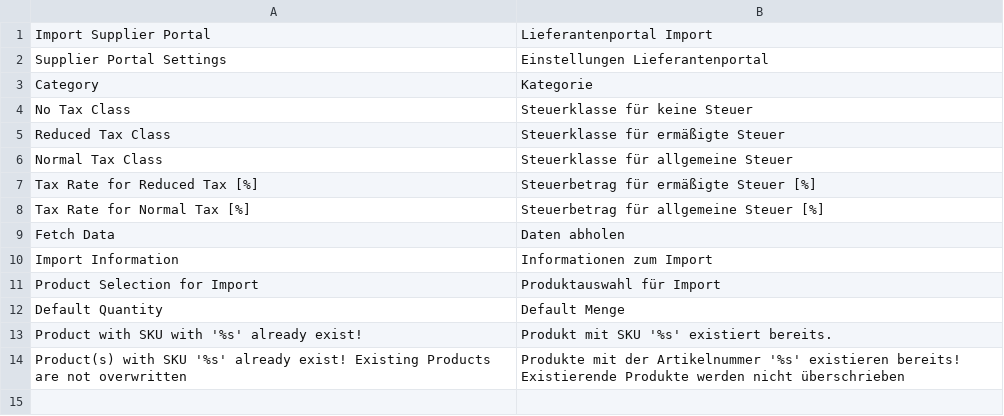
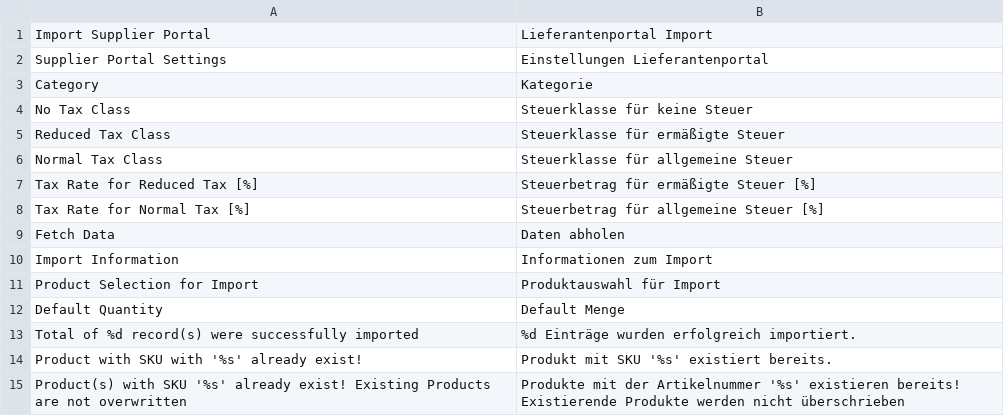
Before and after one commit to b3-it/magento-lts, a CSV file: app/locale/de_DE/Sid_Import.csv, drawn as a sheet; the diff names each change by its address in the sheet, - before the commit and + after, or states it on an @@ line.

Commit message:
* SID :: locale : ZV_FM-1153 : Übersetzung hinzugefügt: Erfolgsmeldung

```diff
--- a/app/locale/de_DE/Sid_Import.csv
+++ b/app/locale/de_DE/Sid_Import.csv
+row 13: Total of %d record(s) were successfully imported | %d Einträge wurden erfolgreich importiert.
```
